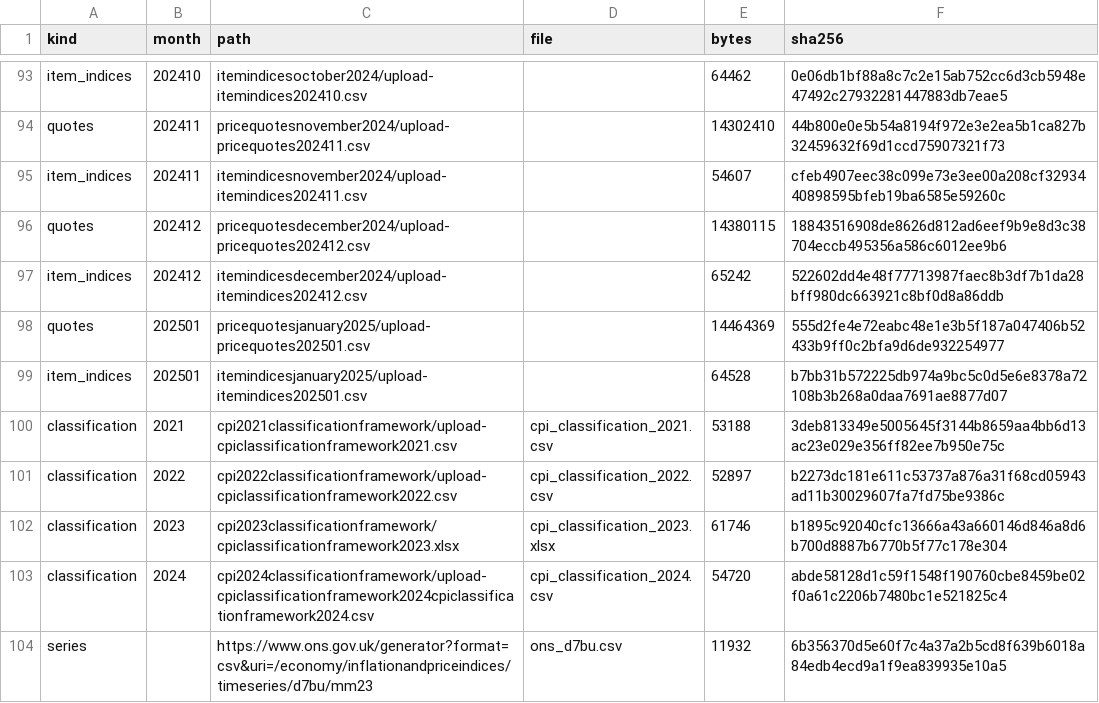
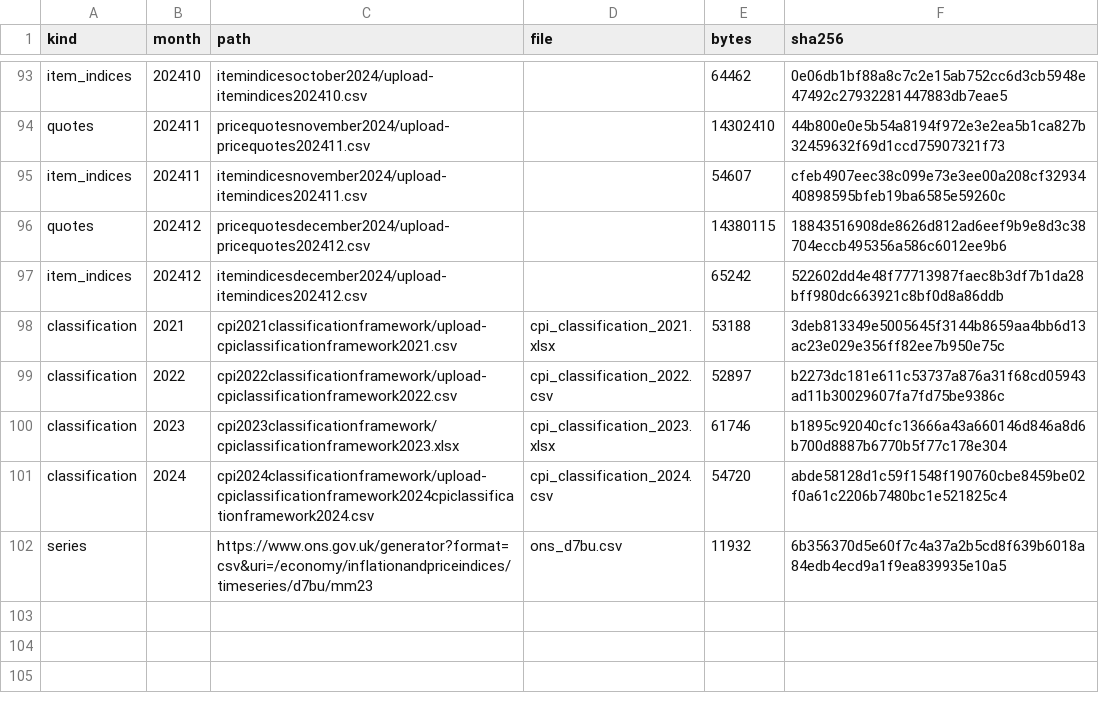
Before and after one commit to FinnTech3/trolley-watch, a CSV file: data/sources/originals.csv, drawn as a sheet; only a part is shown, gaps mark what is left out.

Commit message:
Rebuild every food item index and the CPI food index from the ONS's files
All 7,715 item-months the ONS built from quotes alone come back within
0.02 of an index point, and the food index within 0.11 every month.
Averaging arithmetically, or counting series without a collected January
price, fails. The run now ends at December 2024: from 2025 the published
indices pool items with weights that are not published.

```diff
--- a/data/sources/originals.csv
+++ b/data/sources/originals.csv
@@ -97,5 +97,3 @@ quotes,202412,pricequotesdecember2024/upload-pricequotes202412.csv,,14380115,188
 item_indices,202412,itemindicesdecember2024/upload-itemindices202412.csv,,65242,522602dd4e48f77713987faec8b3df7b1da28bff980dc663921c8bf0d8a86ddb
-quotes,202501,pricequotesjanuary2025/upload-pricequotes202501.csv,,14464369,555d2fe4e72eabc48e1e3b5f187a047406b52433b9ff0c2bfa9d6de932254977
-item_indices,202501,itemindicesjanuary2025/upload-itemindices202501.csv,,64528,b7bb31b572225db974a9bc5c0d5e6e8378a72108b3b268a0daa7691ae8877d07
-classification,2021,cpi2021classificationframework/upload-cpiclassificationframework2021.csv,cpi_classification_2021.csv,53188,3deb813349e5005645f3144b8659aa4bb6d13ac23e029e356ff82ee7b950e75c
+classification,2021,cpi2021classificationframework/upload-cpiclassificationframework2021.csv,cpi_classification_2021.xlsx,53188,3deb813349e5005645f3144b8659aa4bb6d13ac23e029e356ff82ee7b950e75c
 classification,2022,cpi2022classificationframework/upload-cpiclassificationframework2022.csv,cpi_classification_2022.csv,52897,b2273dc181e611c53737a876a31f68cd05943ad11b30029607fa7fd75be9386c
```
Also changed, not shown: 8 other files.
